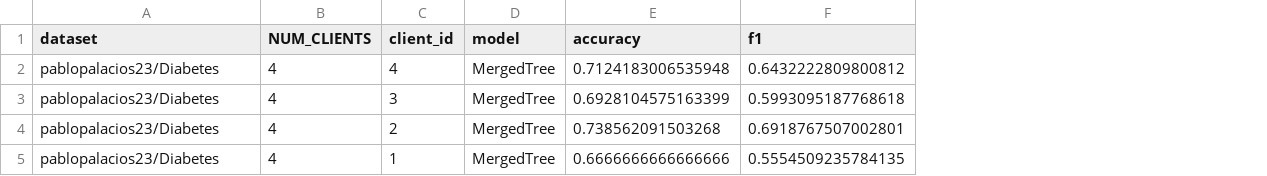
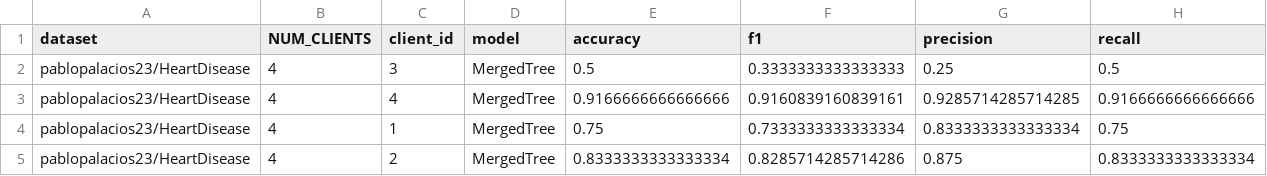
Before and after one commit to pablopalacios23/LORE_sa, a CSV file: results/metrics_cliente.csv, drawn as a sheet; removed rows and columns are numbered as before the commit, all else as after; the diff names each change by its address in the sheet, - before the commit and + after, or states it on an @@ line.

```diff
--- a/results/metrics_cliente.csv
+++ b/results/metrics_cliente.csv
+column G (precision), row 2: 0.25; row 4: 0.8333333333333334
+column H (recall), row 2: 0.5; row 4: 0.75
-row 2: pablopalacios23/Diabetes | 4 | 4 | MergedTree | 0.7124183006535948 | 0.6432222809800812
-A2 (dataset): pablopalacios23/Diabetes
+A2 (dataset): pablopalacios23/HeartDisease
-E2 (accuracy): 0.6928104575163399
+E2 (accuracy): 0.5
-F2 (f1): 0.5993095187768618
+F2 (f1): 0.3333333333333333
-row 4: pablopalacios23/Diabetes | 4 | 2 | MergedTree | 0.738562091503268 | 0.6918767507002801
+row 3: pablopalacios23/HeartDisease | 4 | 4 | MergedTree | 0.9166666666666666 | 0.9160839160839161 | 0.9285714285714285 | 0.9166666666666666
-A4 (dataset): pablopalacios23/Diabetes
+A4 (dataset): pablopalacios23/HeartDisease
-E4 (accuracy): 0.6666666666666666
+E4 (accuracy): 0.75
-F4 (f1): 0.5554509235784135
+F4 (f1): 0.7333333333333334
+row 5: pablopalacios23/HeartDisease | 4 | 2 | MergedTree | 0.8333333333333334 | 0.8285714285714286 | 0.875 | 0.8333333333333334
```
Also changed, not shown: results/metrics.csv, 38 other files.
